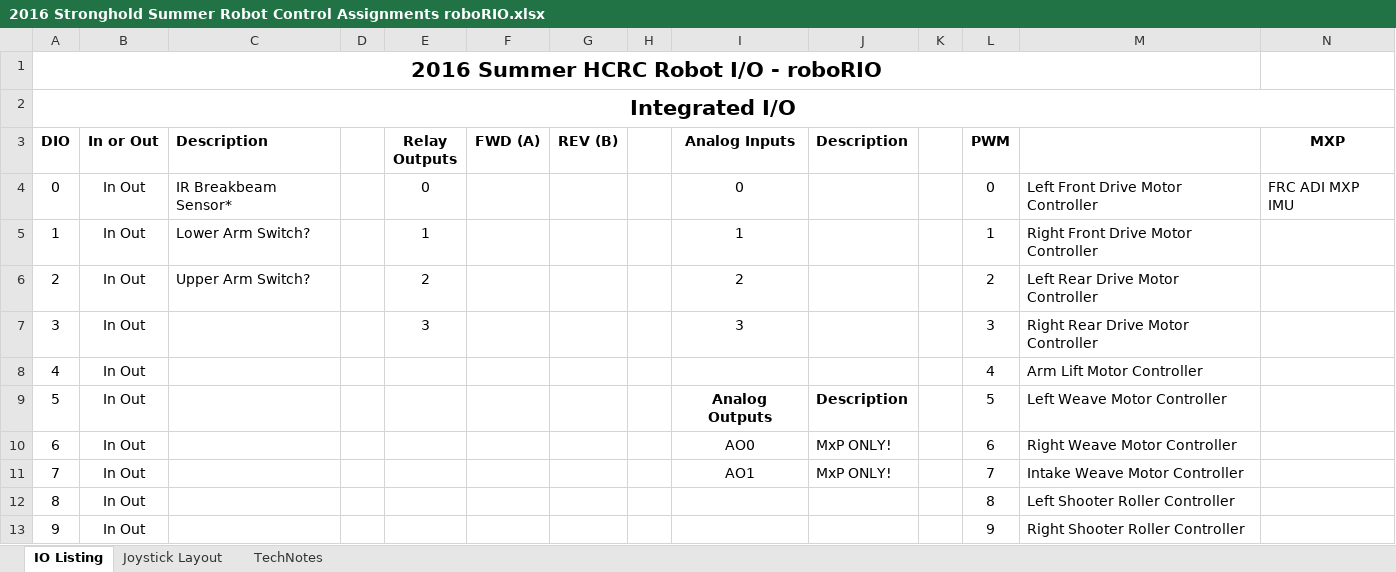
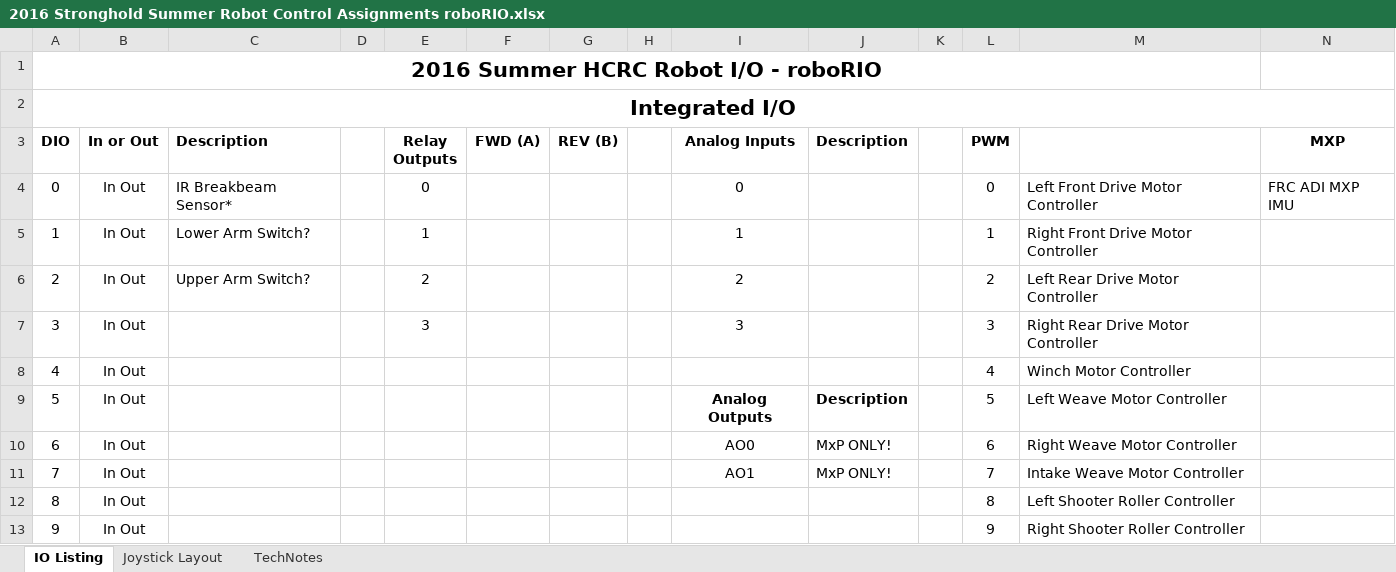
Before and after one commit to hcrc2544/2016-stronghold-summer-robot, an Excel workbook: 2016 Stronghold Summer Robot Control Assignments roboRIO.xlsx, sheet IO Listing, drawn as a sheet; only a part is shown; values as stored, in another font and other column widths than the file's, no borders; charts and pictures not drawn; the diff names each change by its address in the sheet, - before the commit and + after, or states it on an @@ line.

Commit message:
Add "Ball Shooter Tasks.vi" and partial Teleop implementation
Added "Ball Shooter Tasks.vi" (only ball intake procedure has been
implemented; no testing has been completed)*; motor references in
Begin.vi have also been updated

*Joystick control for this procedure must still be added for Teleop

```diff
--- a/2016 Stronghold Summer Robot Control Assignments roboRIO.xlsx (sheet IO Listing)
+++ b/2016 Stronghold Summer Robot Control Assignments roboRIO.xlsx (sheet IO Listing)
-M8: Arm Lift Motor Controller
+M8: Winch Motor Controller
```
Also changed, not shown: 6 other files.
